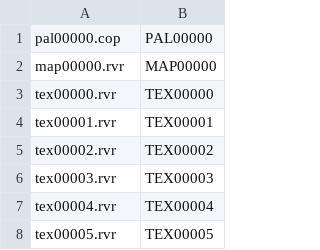
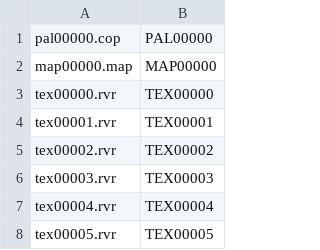
Before and after one commit to Captain4LK/RvnicRaven-ray, a CSV file: bin/data_anarch/main.csv, drawn as a sheet; only a part is shown.

```diff
--- a/bin/data_anarch/main.csv
+++ b/bin/data_anarch/main.csv
@@ -1,3 +1,3 @@
 "pal00000.cop","PAL00000"
-"map00000.rvr","MAP00000"
+"map00000.map","MAP00000"
 "tex00000.rvr","TEX00000"
```
Also changed, not shown: 15 other files.
